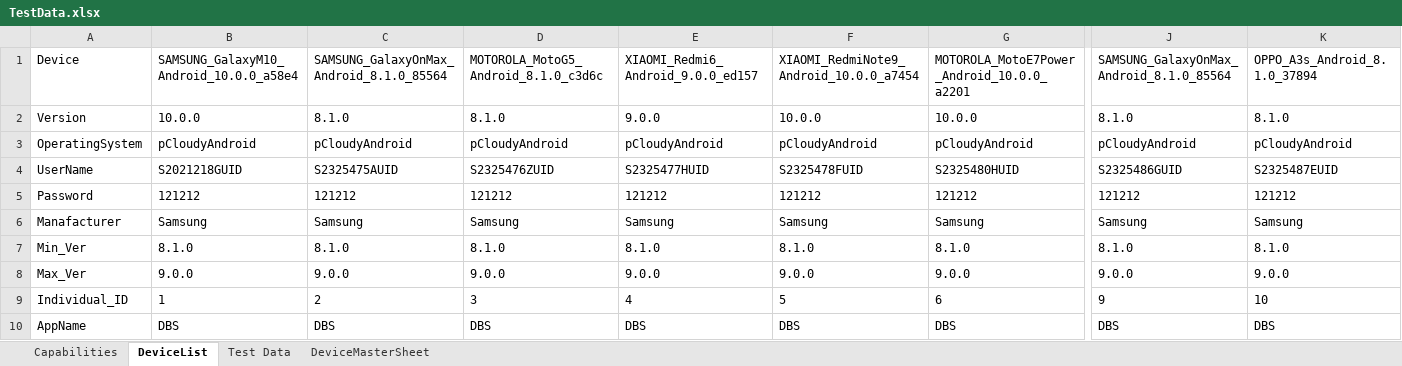
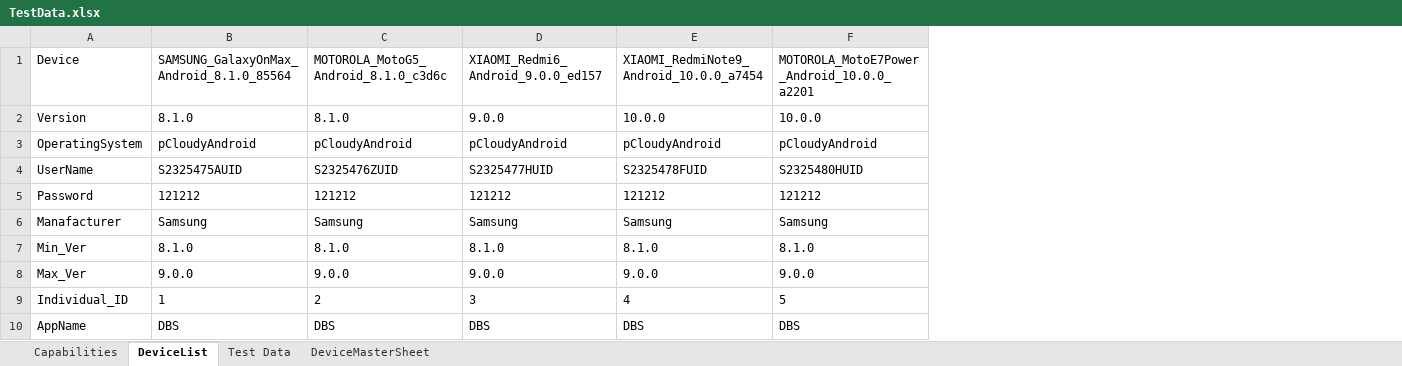
Before and after one commit to CresTechGlobalPractice/DBS_Automation, an Excel workbook: ExecutionTestData/3/TestData.xlsx, sheet DeviceList, drawn as a sheet; only a part is shown, gaps mark what is left out; values as stored, in another font and other column widths than the file's, no borders; removed rows and columns are numbered as before the commit, all else as after; the diff covers the shown part only; the diff names each change by its address in the sheet, - before the commit and + after, or states it on an @@ line.

```diff
--- a/ExecutionTestData/3/TestData.xlsx (sheet DeviceList)
+++ b/ExecutionTestData/3/TestData.xlsx (sheet DeviceList)
-column B, rows 1-10: SAMSUNG_GalaxyM10_Android_10.0.0_a58e4 | 10.0.0 | pCloudyAndroid | S2021218GUID | 121212 | Samsung | 8.1.0 | 9.0.0 | 1 | DBS
-column J, rows 1-10: SAMSUNG_GalaxyOnMax_Android_8.1.0_85564 | 8.1.0 | pCloudyAndroid | S2325486GUID | 121212 | Samsung | 8.1.0 | 9.0.0 | 9 | DBS
-column K, rows 1-10: OPPO_A3s_Android_8.1.0_37894 | 8.1.0 | pCloudyAndroid | S2325487EUID | 121212 | Samsung | 8.1.0 | 9.0.0 | 10 | DBS
-B9: 2
+B9: 1
-C9: 3
+C9: 2
-D9: 4
+D9: 3
-E9: 5
+E9: 4
-F9: 6
+F9: 5
```
Also changed, not shown: 2 edited cells elsewhere in this sheet, ExecutionTestData/1/TestData.xlsx, ExecutionTestData/2/TestData.xlsx, 1 other file.
